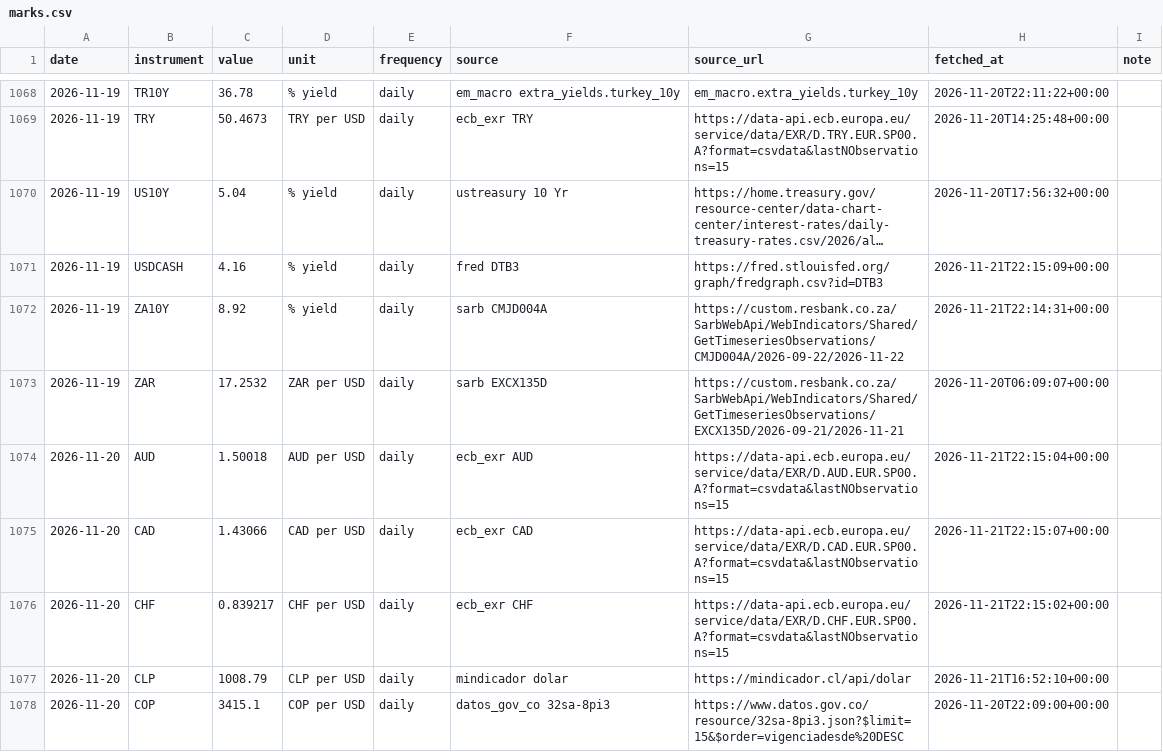
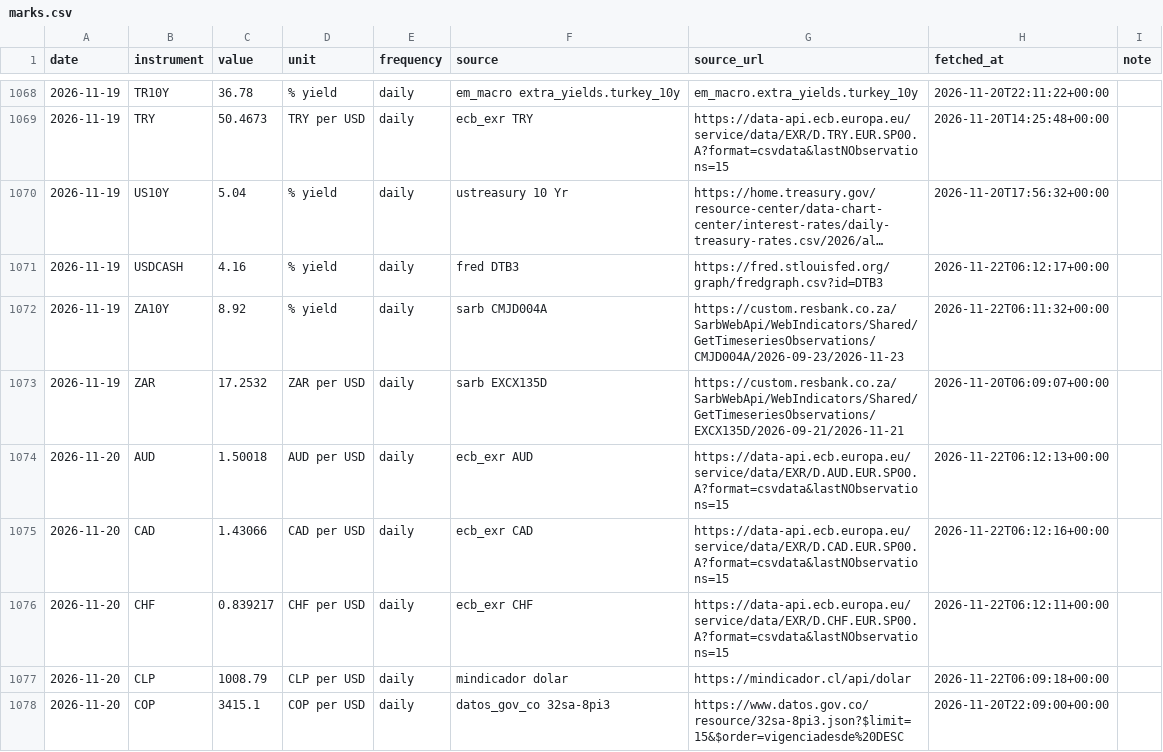
Before and after one commit to EthanC100/em-macro, a CSV file: data/ledger/marks.csv, drawn as a sheet; only a part is shown, gaps mark what is left out; long unchanged cells end in …; the diff covers the shown part only; the diff names each change by its address in the sheet, - before the commit and + after, or states it on an @@ line.

```diff
--- a/data/ledger/marks.csv
+++ b/data/ledger/marks.csv
-H1071 (fetched_at): 2026-11-21T22:15:09+00:00
+H1071 (fetched_at): 2026-11-22T06:12:17+00:00
-G1072 (source_url): https://custom.resbank.co.za/SarbWebApi/WebIndicators/Shared/GetTimeseriesObservations/CMJD004A/2026-09-22/2026-11-22
+G1072 (source_url): https://custom.resbank.co.za/SarbWebApi/WebIndicators/Shared/GetTimeseriesObservations/CMJD004A/2026-09-23/2026-11-23
-H1072 (fetched_at): 2026-11-21T22:14:31+00:00
+H1072 (fetched_at): 2026-11-22T06:11:32+00:00
-H1074 (fetched_at): 2026-11-21T22:15:04+00:00
+H1074 (fetched_at): 2026-11-22T06:12:13+00:00
-H1075 (fetched_at): 2026-11-21T22:15:07+00:00
+H1075 (fetched_at): 2026-11-22T06:12:16+00:00
-H1076 (fetched_at): 2026-11-21T22:15:02+00:00
+H1076 (fetched_at): 2026-11-22T06:12:11+00:00
-H1077 (fetched_at): 2026-11-21T16:52:10+00:00
+H1077 (fetched_at): 2026-11-22T06:09:18+00:00
```
Also changed, not shown: 43 edited cells elsewhere in this file, data/ledger/automation_log.csv, 3 other files.
